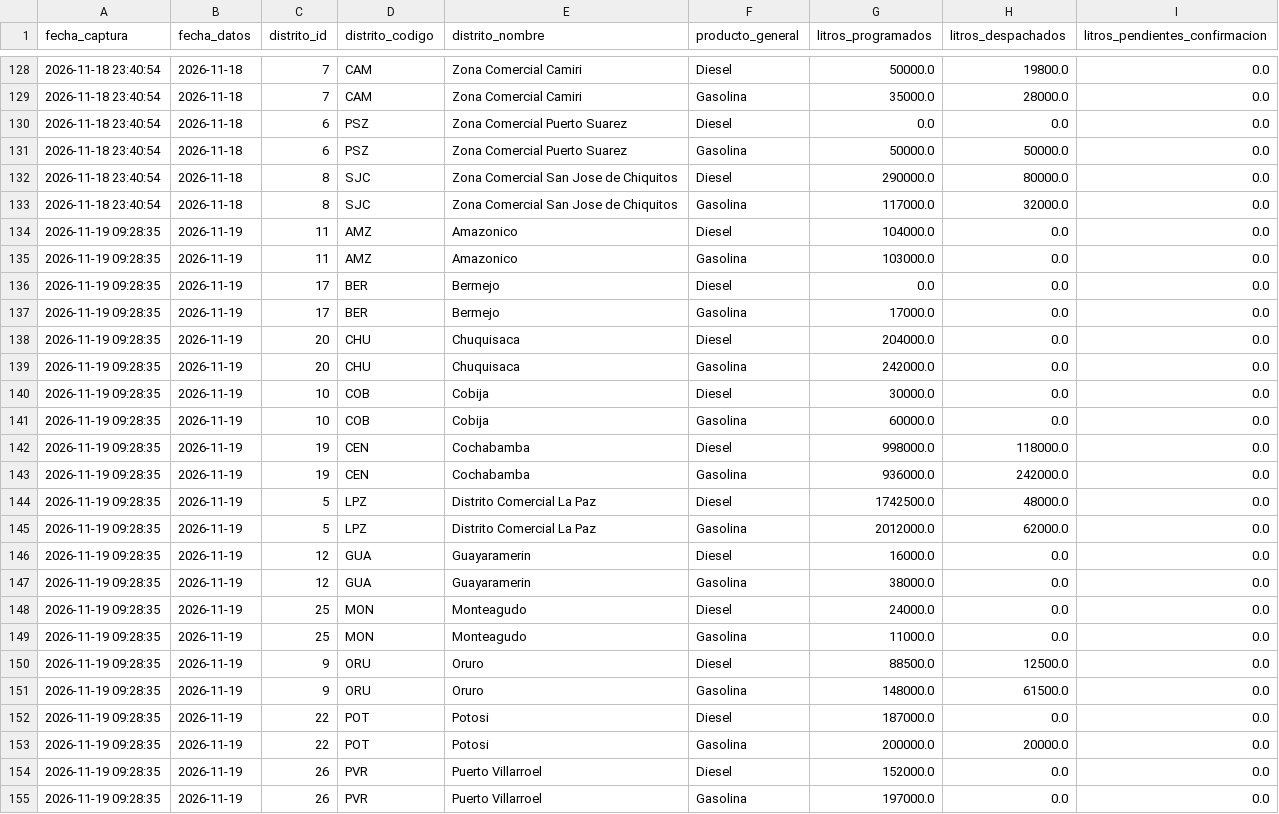
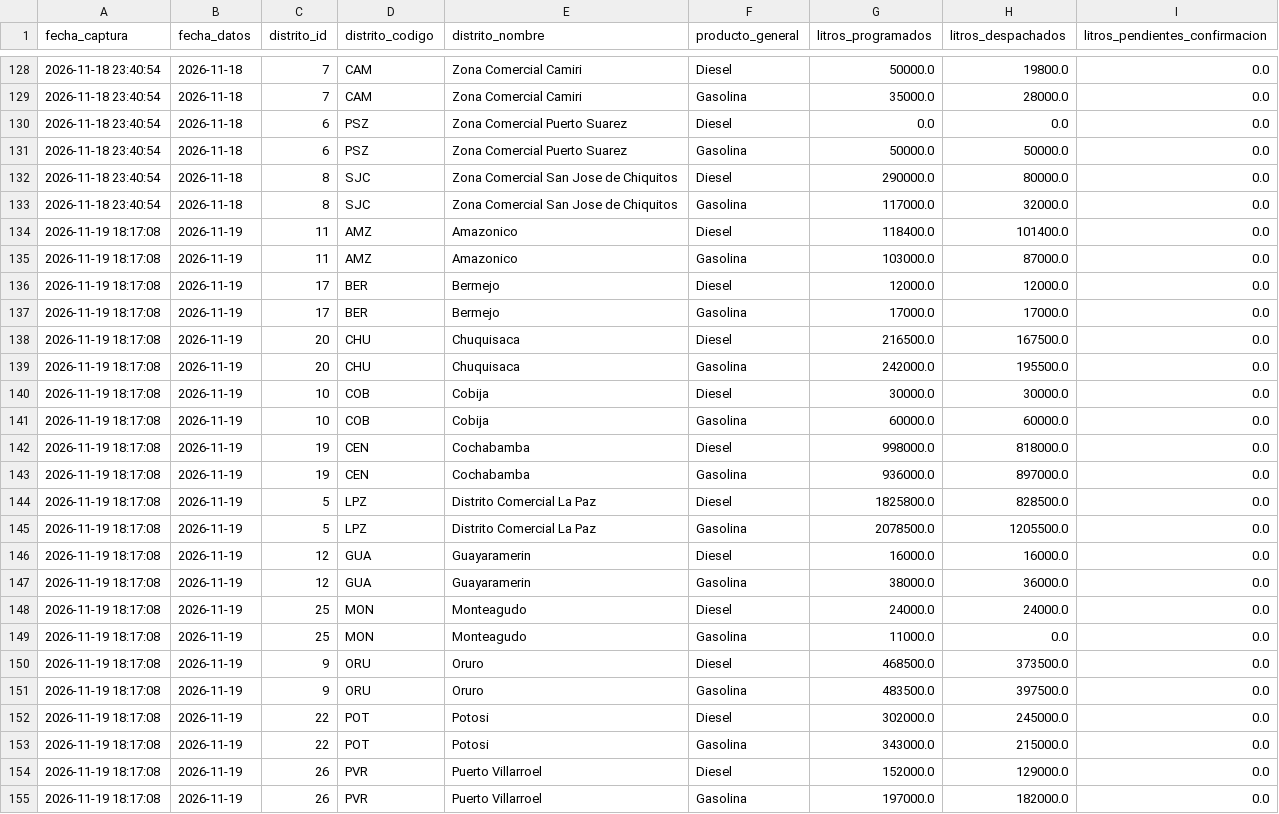
Before and after one commit to sociedatos/bo-combustible, a CSV file: data_ypfb/resumen/202646.csv, drawn as a sheet; only a part is shown, gaps mark what is left out; the diff covers the shown part only.

```diff
--- a/data_ypfb/resumen/202646.csv
+++ b/data_ypfb/resumen/202646.csv
@@ -133,23 +133,23 @@ fecha_captura,fecha_datos,distrito_id,distrito_codigo,distrito_nombre,producto_g
 2026-11-18 23:40:54,2026-11-18,8,SJC,Zona Comercial San Jose de Chiquitos,Gasolina,117000.0,32000.0,0.0
-2026-11-19 09:28:35,2026-11-19,11,AMZ,Amazonico,Diesel,104000.0,0.0,0.0
-2026-11-19 09:28:35,2026-11-19,11,AMZ,Amazonico,Gasolina,103000.0,0.0,0.0
-2026-11-19 09:28:35,2026-11-19,17,BER,Bermejo,Diesel,0.0,0.0,0.0
-2026-11-19 09:28:35,2026-11-19,17,BER,Bermejo,Gasolina,17000.0,0.0,0.0
-2026-11-19 09:28:35,2026-11-19,20,CHU,Chuquisaca,Diesel,204000.0,0.0,0.0
-2026-11-19 09:28:35,2026-11-19,20,CHU,Chuquisaca,Gasolina,242000.0,0.0,0.0
-2026-11-19 09:28:35,2026-11-19,10,COB,Cobija,Diesel,30000.0,0.0,0.0
-2026-11-19 09:28:35,2026-11-19,10,COB,Cobija,Gasolina,60000.0,0.0,0.0
-2026-11-19 09:28:35,2026-11-19,19,CEN,Cochabamba,Diesel,998000.0,118000.0,0.0
-2026-11-19 09:28:35,2026-11-19,19,CEN,Cochabamba,Gasolina,936000.0,242000.0,0.0
-2026-11-19 09:28:35,2026-11-19,5,LPZ,Distrito Comercial La Paz,Diesel,1742500.0,48000.0,0.0
-2026-11-19 09:28:35,2026-11-19,5,LPZ,Distrito Comercial La Paz,Gasolina,2012000.0,62000.0,0.0
-2026-11-19 09:28:35,2026-11-19,12,GUA,Guayaramerin,Diesel,16000.0,0.0,0.0
-2026-11-19 09:28:35,2026-11-19,12,GUA,Guayaramerin,Gasolina,38000.0,0.0,0.0
-2026-11-19 09:28:35,2026-11-19,25,MON,Monteagudo,Diesel,24000.0,0.0,0.0
-2026-11-19 09:28:35,2026-11-19,25,MON,Monteagudo,Gasolina,11000.0,0.0,0.0
-2026-11-19 09:28:35,2026-11-19,9,ORU,Oruro,Diesel,88500.0,12500.0,0.0
-2026-11-19 09:28:35,2026-11-19,9,ORU,Oruro,Gasolina,148000.0,61500.0,0.0
-2026-11-19 09:28:35,2026-11-19,22,POT,Potosi,Diesel,187000.0,0.0,0.0
-2026-11-19 09:28:35,2026-11-19,22,POT,Potosi,Gasolina,200000.0,20000.0,0.0
-2026-11-19 09:28:35,2026-11-19,26,PVR,Puerto Villarroel,Diesel,152000.0,0.0,0.0
-2026-11-19 09:28:35,2026-11-19,26,PVR,Puerto Villarroel,Gasolina,197000.0,0.0,0.0
+2026-11-19 18:17:08,2026-11-19,11,AMZ,Amazonico,Diesel,118400.0,101400.0,0.0
+2026-11-19 18:17:08,2026-11-19,11,AMZ,Amazonico,Gasolina,103000.0,87000.0,0.0
+2026-11-19 18:17:08,2026-11-19,17,BER,Bermejo,Diesel,12000.0,12000.0,0.0
+2026-11-19 18:17:08,2026-11-19,17,BER,Bermejo,Gasolina,17000.0,17000.0,0.0
+2026-11-19 18:17:08,2026-11-19,20,CHU,Chuquisaca,Diesel,216500.0,167500.0,0.0
+2026-11-19 18:17:08,2026-11-19,20,CHU,Chuquisaca,Gasolina,242000.0,195500.0,0.0
+2026-11-19 18:17:08,2026-11-19,10,COB,Cobija,Diesel,30000.0,30000.0,0.0
+2026-11-19 18:17:08,2026-11-19,10,COB,Cobija,Gasolina,60000.0,60000.0,0.0
+2026-11-19 18:17:08,2026-11-19,19,CEN,Cochabamba,Diesel,998000.0,818000.0,0.0
+2026-11-19 18:17:08,2026-11-19,19,CEN,Cochabamba,Gasolina,936000.0,897000.0,0.0
+2026-11-19 18:17:08,2026-11-19,5,LPZ,Distrito Comercial La Paz,Diesel,1825800.0,828500.0,0.0
+2026-11-19 18:17:08,2026-11-19,5,LPZ,Distrito Comercial La Paz,Gasolina,2078500.0,1205500.0,0.0
+2026-11-19 18:17:08,2026-11-19,12,GUA,Guayaramerin,Diesel,16000.0,16000.0,0.0
+2026-11-19 18:17:08,2026-11-19,12,GUA,Guayaramerin,Gasolina,38000.0,36000.0,0.0
+2026-11-19 18:17:08,2026-11-19,25,MON,Monteagudo,Diesel,24000.0,24000.0,0.0
+2026-11-19 18:17:08,2026-11-19,25,MON,Monteagudo,Gasolina,11000.0,0.0,0.0
+2026-11-19 18:17:08,2026-11-19,9,ORU,Oruro,Diesel,468500.0,373500.0,0.0
+2026-11-19 18:17:08,2026-11-19,9,ORU,Oruro,Gasolina,483500.0,397500.0,0.0
+2026-11-19 18:17:08,2026-11-19,22,POT,Potosi,Diesel,302000.0,245000.0,0.0
+2026-11-19 18:17:08,2026-11-19,22,POT,Potosi,Gasolina,343000.0,215000.0,0.0
+2026-11-19 18:17:08,2026-11-19,26,PVR,Puerto Villarroel,Diesel,152000.0,129000.0,0.0
+2026-11-19 18:17:08,2026-11-19,26,PVR,Puerto Villarroel,Gasolina,197000.0,182000.0,0.0
```
Also changed, not shown: 50 edited cells elsewhere in this file, 4 other files.
